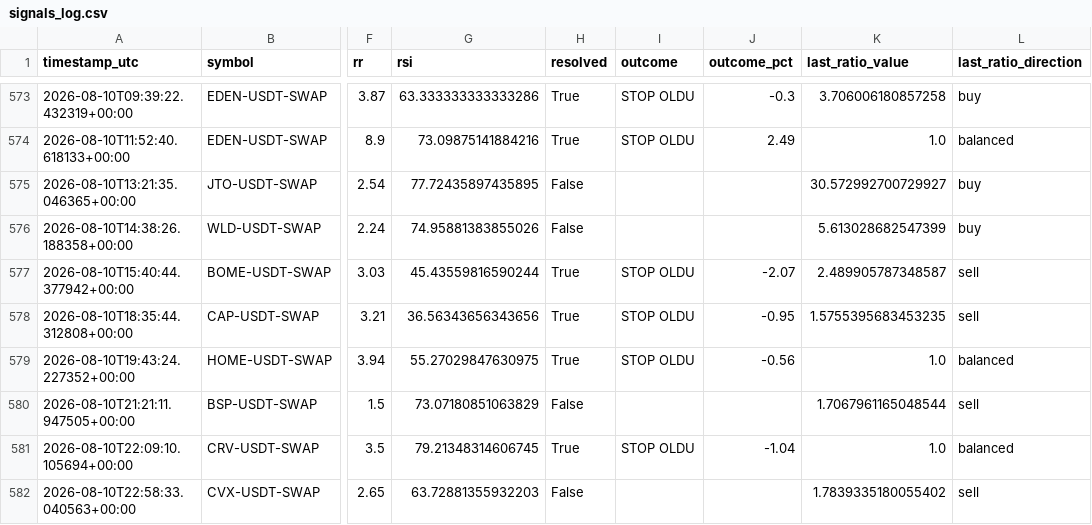
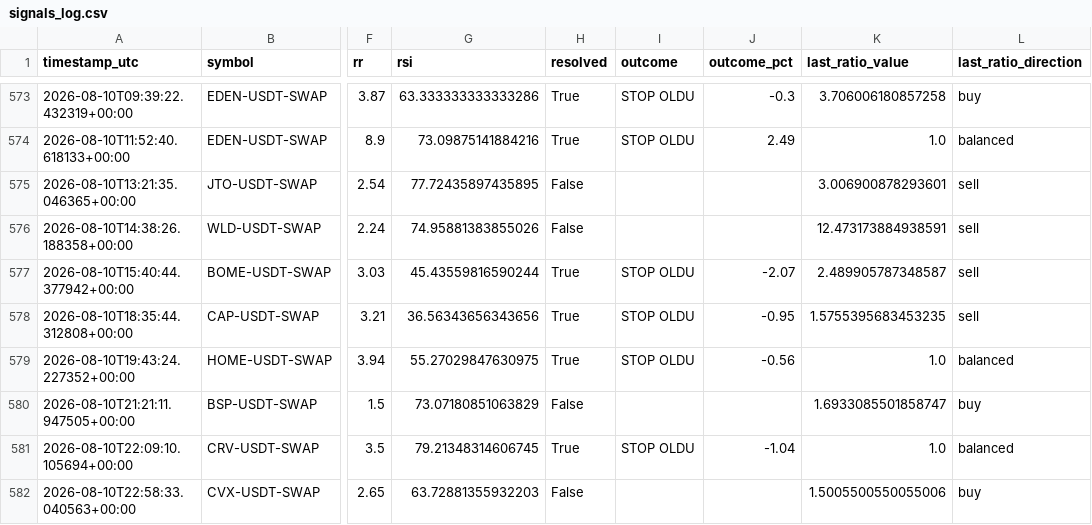
Before and after one commit to beceriksi/pailesortbulan, a CSV file: signals_log.csv, drawn as a sheet; only a part is shown, gaps mark what is left out; the diff names each change by its address in the sheet, - before the commit and + after, or states it on an @@ line.

```diff
--- a/signals_log.csv
+++ b/signals_log.csv
-K575 (last_ratio_value): 30.572992700729927
+K575 (last_ratio_value): 3.006900878293601
-L575:L576 (last_ratio_direction): buy
+L575:L576 (last_ratio_direction): sell
-K576 (last_ratio_value): 5.613028682547399
+K576 (last_ratio_value): 12.473173884938591
-K580 (last_ratio_value): 1.7067961165048544
+K580 (last_ratio_value): 1.6933085501858747
-L580 (last_ratio_direction): sell
+L580 (last_ratio_direction): buy
-K582 (last_ratio_value): 1.7839335180055402
+K582 (last_ratio_value): 1.5005500550055006
-L582 (last_ratio_direction): sell
+L582 (last_ratio_direction): buy
```
